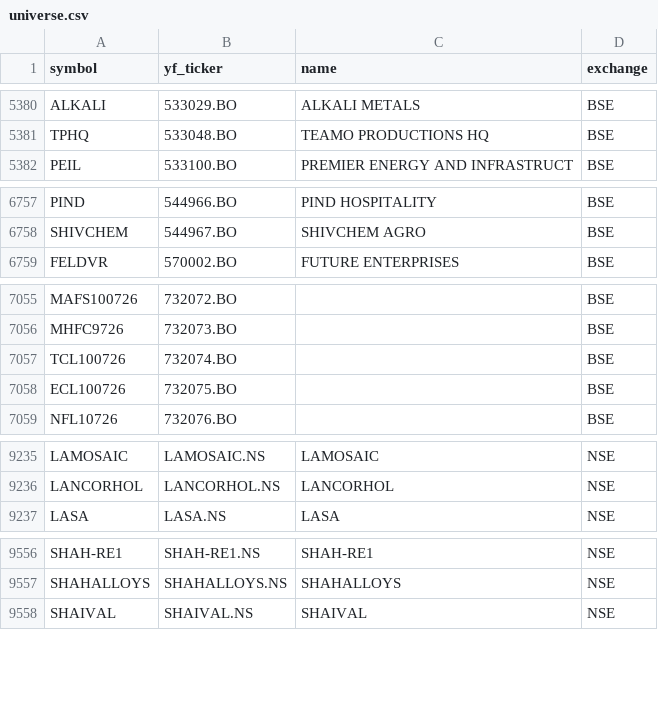
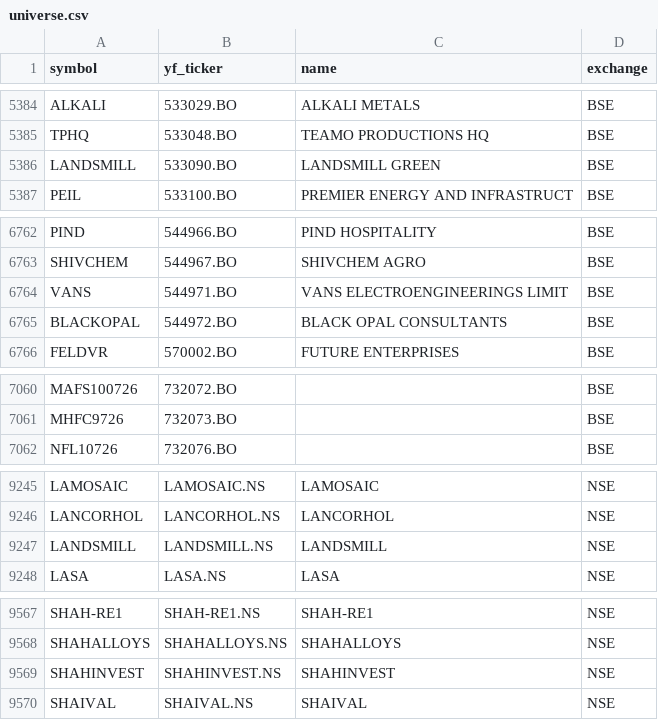
Before and after one commit to Aditya100704/nse-bse-momentum-scanner, a CSV file: data/universe.csv, drawn as a sheet; only a part is shown, gaps mark what is left out; the diff covers the shown part only.

```diff
--- a/data/universe.csv
+++ b/data/universe.csv
@@ -5381,2 +5385,3 @@ ALKALI,533029.BO,ALKALI METALS,BSE
 TPHQ,533048.BO,TEAMO PRODUCTIONS HQ,BSE
+LANDSMILL,533090.BO,LANDSMILL GREEN,BSE
 PEIL,533100.BO,PREMIER ENERGY AND INFRASTRUCT,BSE
@@ -6758,2 +6763,4 @@ PIND,544966.BO,PIND HOSPITALITY,BSE
 SHIVCHEM,544967.BO,SHIVCHEM AGRO,BSE
+VANS,544971.BO,VANS ELECTROENGINEERINGS LIMIT,BSE
+BLACKOPAL,544972.BO,BLACK OPAL CONSULTANTS,BSE
 FELDVR,570002.BO,FUTURE ENTERPRISES,BSE
@@ -7056,4 +7061,2 @@ MAFS100726,732072.BO,,BSE
 MHFC9726,732073.BO,,BSE
-TCL100726,732074.BO,,BSE
-ECL100726,732075.BO,,BSE
 NFL10726,732076.BO,,BSE
@@ -9236,2 +9246,3 @@ LAMOSAIC,LAMOSAIC.NS,LAMOSAIC,NSE
 LANCORHOL,LANCORHOL.NS,LANCORHOL,NSE
+LANDSMILL,LANDSMILL.NS,LANDSMILL,NSE
 LASA,LASA.NS,LASA,NSE
@@ -9557,2 +9568,3 @@ SHAH-RE1,SHAH-RE1.NS,SHAH-RE1,NSE
 SHAHALLOYS,SHAHALLOYS.NS,SHAHALLOYS,NSE
+SHAHINVEST,SHAHINVEST.NS,SHAHINVEST,NSE
 SHAIVAL,SHAIVAL.NS,SHAIVAL,NSE
```
Also changed, not shown: 16 added rows, 7 removed rows and 6 edited cells elsewhere in this file, data/scanner_output.csv, data/scanner_output_us.csv, 7 other files.
